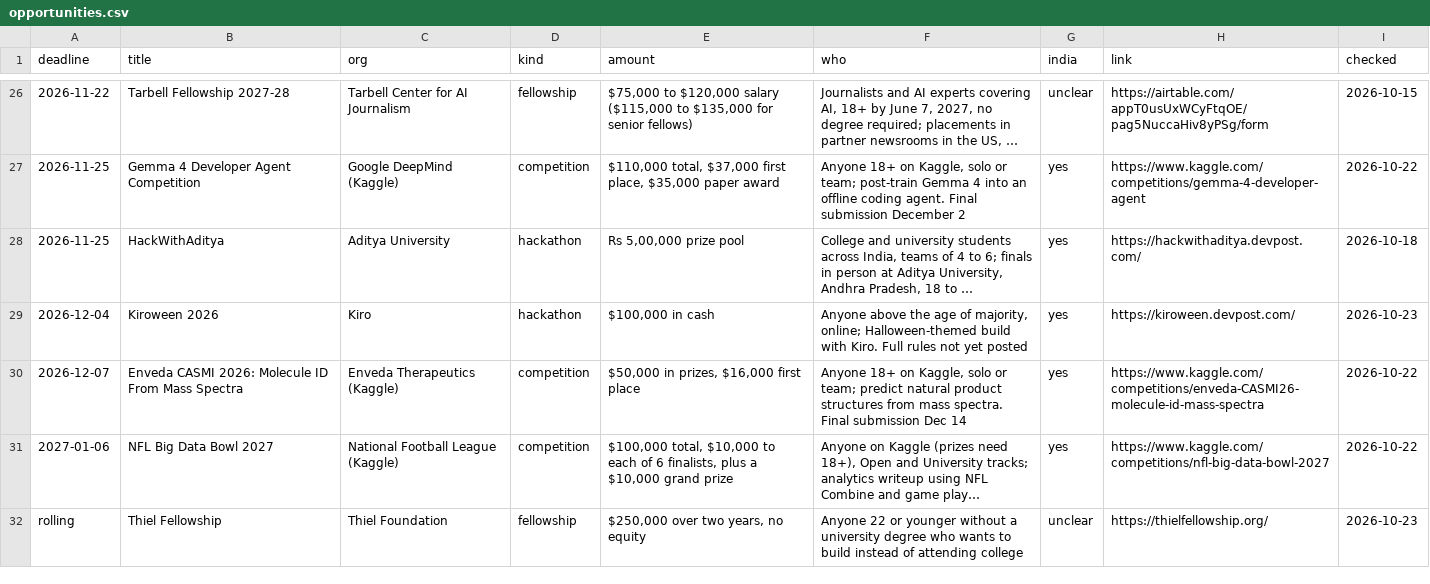
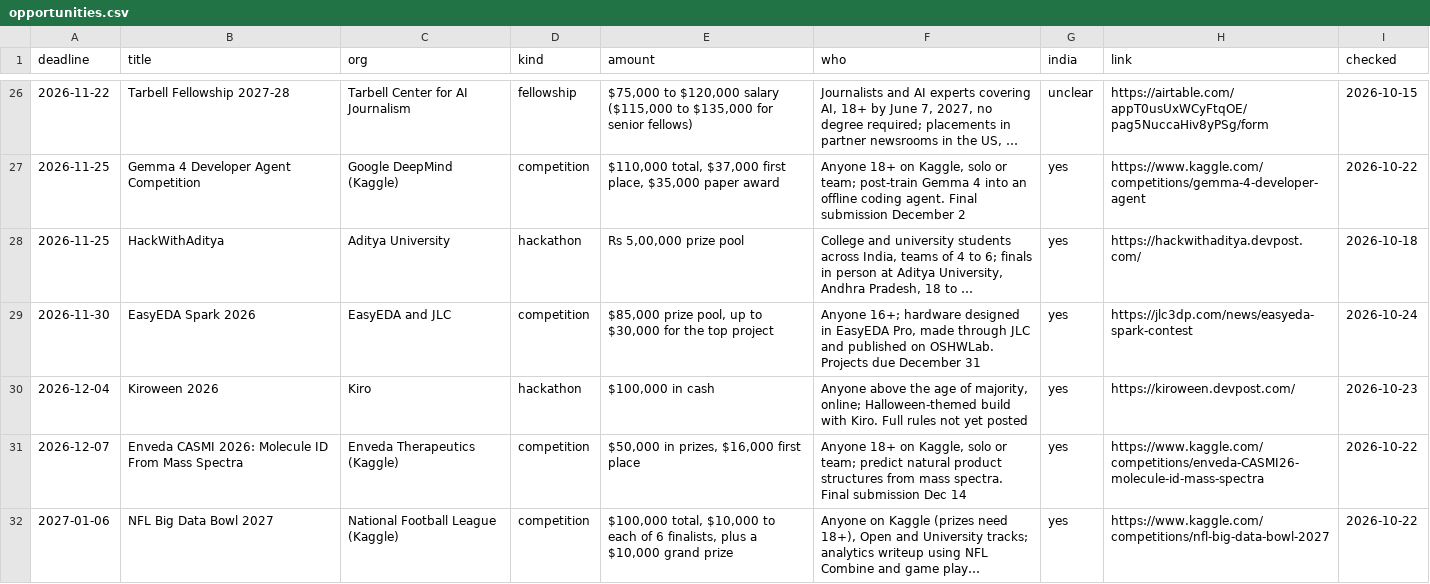
Before and after one commit to anurag629/opportunities, a CSV file: opportunities.csv, drawn as a sheet; only a part is shown, gaps mark what is left out; the shorter side is filled out with more unchanged rows; long unchanged cells end in …; the diff names each change by its address in the sheet, - before the commit and + after, or states it on an @@ line.

Commit message:
Update: 33 open opportunities (2026-10-24)

```diff
--- a/opportunities.csv
+++ b/opportunities.csv
+row 29: 2026-11-30 | EasyEDA Spark 2026 | EasyEDA and JLC | competition | $85,000 prize pool, up to $30,000 for the top project | Anyone 16+; hardware designed in EasyEDA Pro, made through JLC and published on OSHWLab. Projects due December 31 | yes | https://jlc3dp.com/news/easyeda-spark-contest | 2026-10-24
```
Also changed, not shown: 2 other files.
